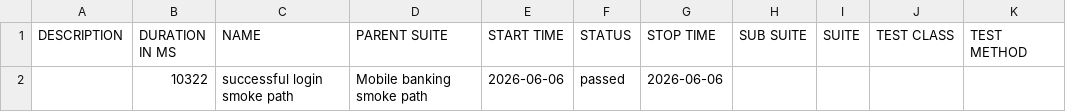
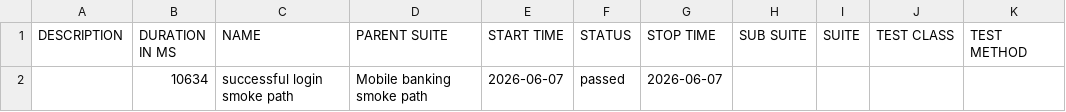
Before and after one commit to Ivos1991/appium-mobile-automation-framework, a CSV file: reports/nightly/data/suites.csv, drawn as a sheet.

```diff
--- a/reports/nightly/data/suites.csv
+++ b/reports/nightly/data/suites.csv
@@ -1,2 +1,2 @@
 "DESCRIPTION","DURATION IN MS","NAME","PARENT SUITE","START TIME","STATUS","STOP TIME","SUB SUITE","SUITE","TEST CLASS","TEST METHOD"
-"","10322","successful login smoke path","Mobile banking smoke path","2026-06-06","passed","2026-06-06","","","",""
+"","10634","successful login smoke path","Mobile banking smoke path","2026-06-07","passed","2026-06-07","","","",""
```
Also changed, not shown: 18 other files.
